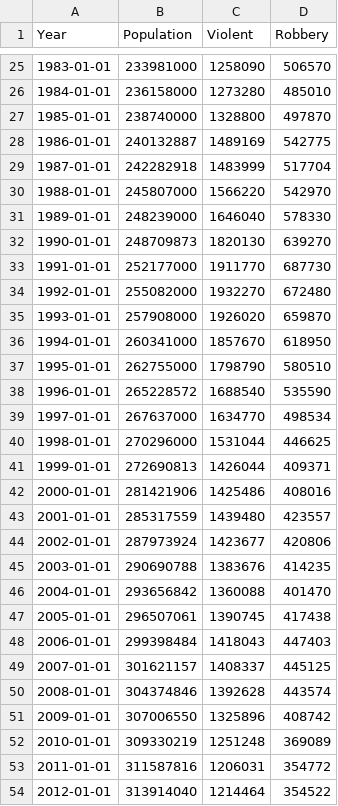
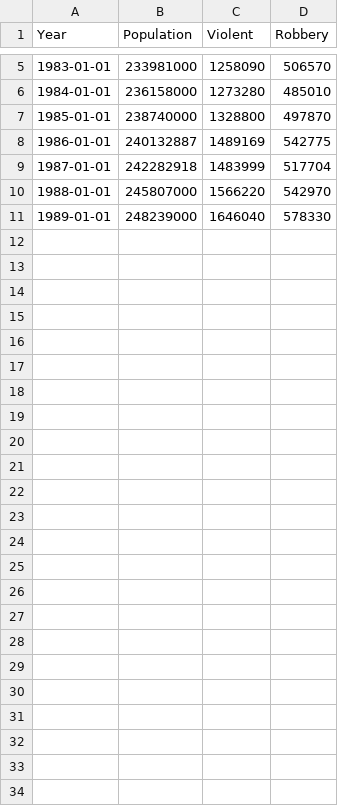
Before and after one commit to foxdaniel/BootCamp2018, a CSV file: ProbSets/Wk2/Comp/crime_subset.csv, drawn as a sheet; only a part is shown, gaps mark what is left out; the diff covers the shown part only; the diff names each change by its address in the sheet, - before the commit and + after, or states it on an @@ line.

```diff
--- a/ProbSets/Wk2/Comp/crime_subset.csv
+++ b/ProbSets/Wk2/Comp/crime_subset.csv
-row 32: 1990-01-01 | 248709873 | 1820130 | 639270
-row 33: 1991-01-01 | 252177000 | 1911770 | 687730
-row 34: 1992-01-01 | 255082000 | 1932270 | 672480
-row 35: 1993-01-01 | 257908000 | 1926020 | 659870
-row 36: 1994-01-01 | 260341000 | 1857670 | 618950
-row 37: 1995-01-01 | 262755000 | 1798790 | 580510
-row 38: 1996-01-01 | 265228572 | 1688540 | 535590
-row 39: 1997-01-01 | 267637000 | 1634770 | 498534
-row 40: 1998-01-01 | 270296000 | 1531044 | 446625
-row 41: 1999-01-01 | 272690813 | 1426044 | 409371
-row 42: 2000-01-01 | 281421906 | 1425486 | 408016
-row 43: 2001-01-01 | 285317559 | 1439480 | 423557
-row 44: 2002-01-01 | 287973924 | 1423677 | 420806
-row 45: 2003-01-01 | 290690788 | 1383676 | 414235
-row 46: 2004-01-01 | 293656842 | 1360088 | 401470
-row 47: 2005-01-01 | 296507061 | 1390745 | 417438
-row 48: 2006-01-01 | 299398484 | 1418043 | 447403
-row 49: 2007-01-01 | 301621157 | 1408337 | 445125
-row 50: 2008-01-01 | 304374846 | 1392628 | 443574
-row 51: 2009-01-01 | 307006550 | 1325896 | 408742
-row 52: 2010-01-01 | 309330219 | 1251248 | 369089
-row 53: 2011-01-01 | 311587816 | 1206031 | 354772
-row 54: 2012-01-01 | 313914040 | 1214464 | 354522
```
Also changed, not shown: 20 removed rows elsewhere in this file, 15 other files.
